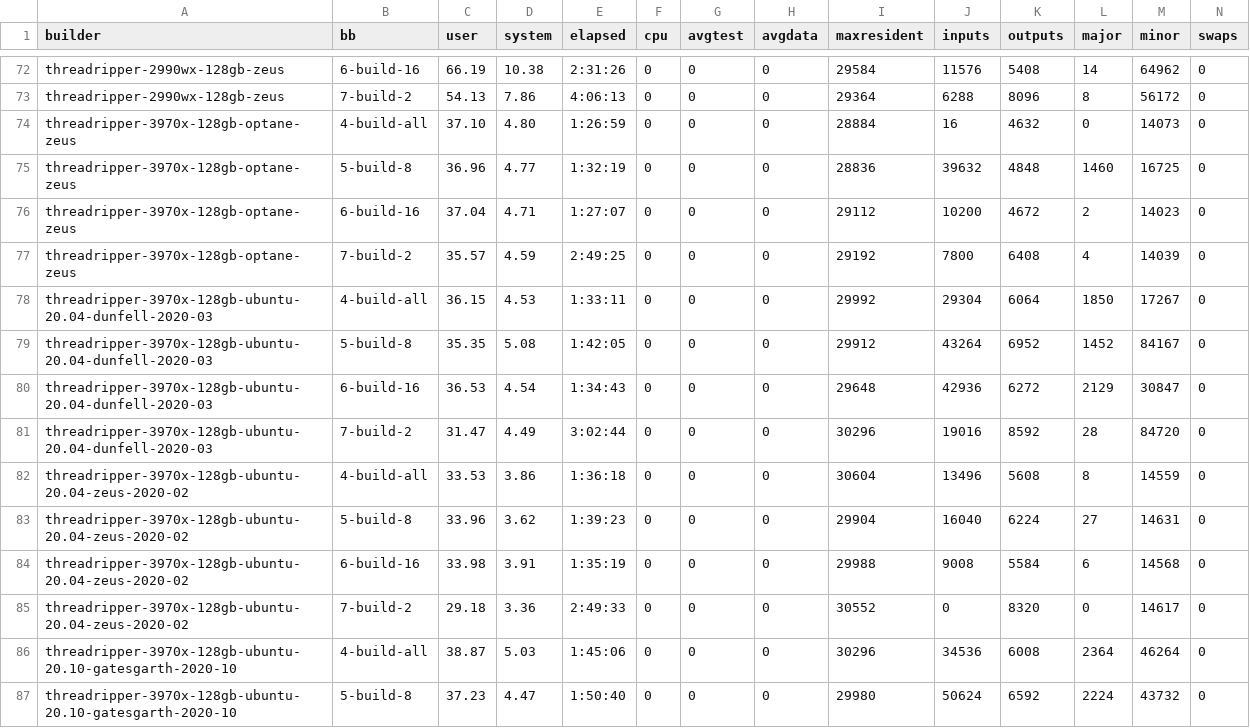
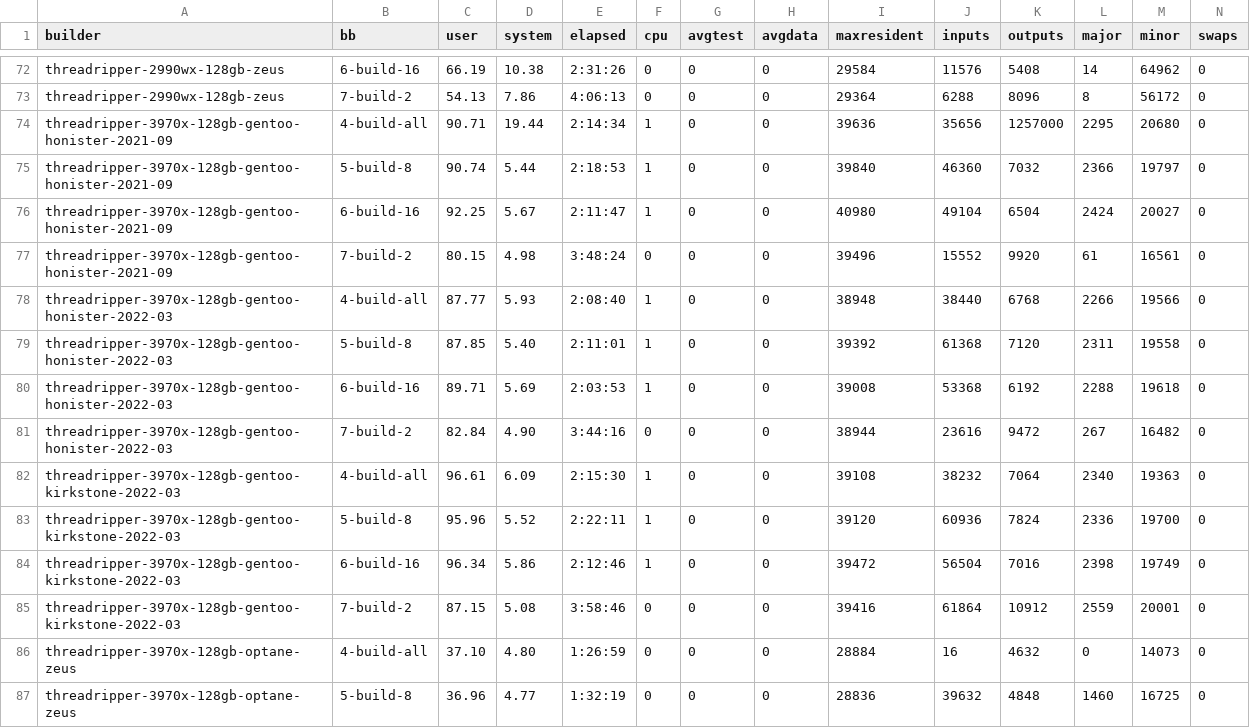
Before and after one commit to shr-project/test-oe-build-time, a CSV file: results.sheet03.time.build.csv, drawn as a sheet; only a part is shown, gaps mark what is left out; the shorter side is filled out with more unchanged rows; the diff names each change by its address in the sheet, - before the commit and + after, or states it on an @@ line.

```diff
--- a/results.sheet03.time.build.csv
+++ b/results.sheet03.time.build.csv
+row 74: threadripper-3970x-128gb-gentoo-honister-2021-09 | 4-build-all | 90.71 | 19.44 | 2:14:34 | 1 | 0 | 0 | 39636 | 35656 | 1257000 | 2295 | 20680 | 0
+row 75: threadripper-3970x-128gb-gentoo-honister-2021-09 | 5-build-8 | 90.74 | 5.44 | 2:18:53 | 1 | 0 | 0 | 39840 | 46360 | 7032 | 2366 | 19797 | 0
+row 76: threadripper-3970x-128gb-gentoo-honister-2021-09 | 6-build-16 | 92.25 | 5.67 | 2:11:47 | 1 | 0 | 0 | 40980 | 49104 | 6504 | 2424 | 20027 | 0
+row 77: threadripper-3970x-128gb-gentoo-honister-2021-09 | 7-build-2 | 80.15 | 4.98 | 3:48:24 | 0 | 0 | 0 | 39496 | 15552 | 9920 | 61 | 16561 | 0
+row 78: threadripper-3970x-128gb-gentoo-honister-2022-03 | 4-build-all | 87.77 | 5.93 | 2:08:40 | 1 | 0 | 0 | 38948 | 38440 | 6768 | 2266 | 19566 | 0
+row 79: threadripper-3970x-128gb-gentoo-honister-2022-03 | 5-build-8 | 87.85 | 5.40 | 2:11:01 | 1 | 0 | 0 | 39392 | 61368 | 7120 | 2311 | 19558 | 0
+row 80: threadripper-3970x-128gb-gentoo-honister-2022-03 | 6-build-16 | 89.71 | 5.69 | 2:03:53 | 1 | 0 | 0 | 39008 | 53368 | 6192 | 2288 | 19618 | 0
+row 81: threadripper-3970x-128gb-gentoo-honister-2022-03 | 7-build-2 | 82.84 | 4.90 | 3:44:16 | 0 | 0 | 0 | 38944 | 23616 | 9472 | 267 | 16482 | 0
+row 82: threadripper-3970x-128gb-gentoo-kirkstone-2022-03 | 4-build-all | 96.61 | 6.09 | 2:15:30 | 1 | 0 | 0 | 39108 | 38232 | 7064 | 2340 | 19363 | 0
+row 83: threadripper-3970x-128gb-gentoo-kirkstone-2022-03 | 5-build-8 | 95.96 | 5.52 | 2:22:11 | 1 | 0 | 0 | 39120 | 60936 | 7824 | 2336 | 19700 | 0
+row 84: threadripper-3970x-128gb-gentoo-kirkstone-2022-03 | 6-build-16 | 96.34 | 5.86 | 2:12:46 | 1 | 0 | 0 | 39472 | 56504 | 7016 | 2398 | 19749 | 0
+row 85: threadripper-3970x-128gb-gentoo-kirkstone-2022-03 | 7-build-2 | 87.15 | 5.08 | 3:58:46 | 0 | 0 | 0 | 39416 | 61864 | 10912 | 2559 | 20001 | 0
```
Also changed, not shown: results.sheet01.builders.csv, results.sheet02.time.init.csv, 8 other files.
